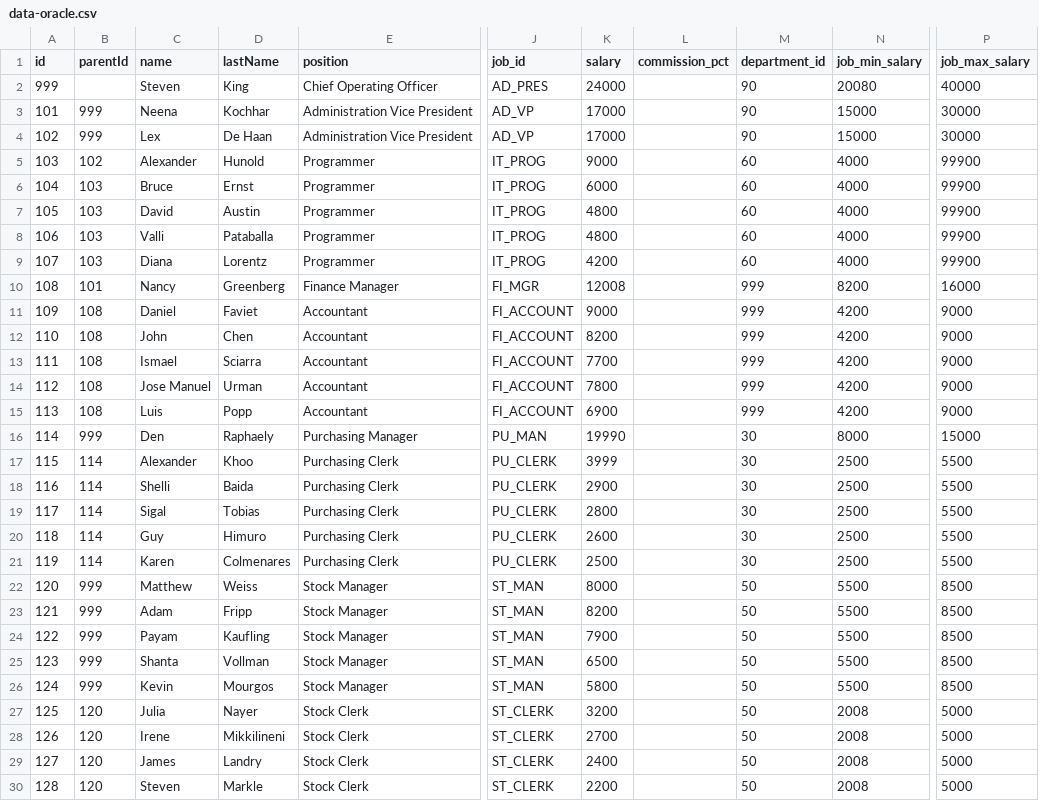
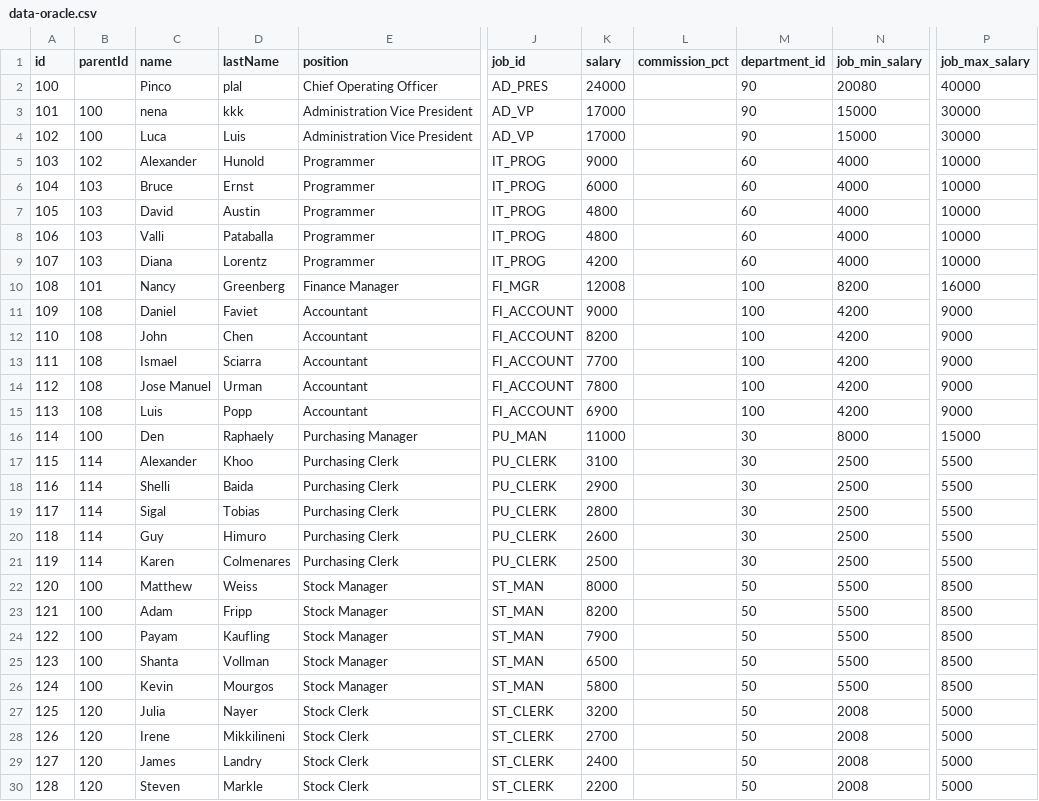
Before and after one commit to rzoia/orgchart, a CSV file: data-oracle.csv, drawn as a sheet; only a part is shown, gaps mark what is left out; the diff covers the shown part only; the diff names each change by its address in the sheet, - before the commit and + after, or states it on an @@ line.

Commit message:
Add files via upload

```diff
--- a/data-oracle.csv
+++ b/data-oracle.csv
-A2 (id): 999
+A2 (id): 100
-C2 (name): Steven
+C2 (name): Pinco
-D2 (lastName): King
+D2 (lastName): plal
-B3:B4 (parentId): 999
+B3:B4 (parentId): 100
-C3 (name): Neena
+C3 (name): nena
-D3 (lastName): Kochhar
+D3 (lastName): kkk
-C4 (name): Lex
+C4 (name): Luca
-D4 (lastName): De Haan
+D4 (lastName): Luis
-P5:P9 (job_max_salary): 99900
+P5:P9 (job_max_salary): 10000
-M10:M15 (department_id): 999
+M10:M15 (department_id): 100
-B16 (parentId): 999
+B16 (parentId): 100
-K16 (salary): 19990
+K16 (salary): 11000
-K17 (salary): 3999
+K17 (salary): 3100
-B22:B26 (parentId): 999
+B22:B26 (parentId): 100
```
Also changed, not shown: 24 edited cells elsewhere in this file.
